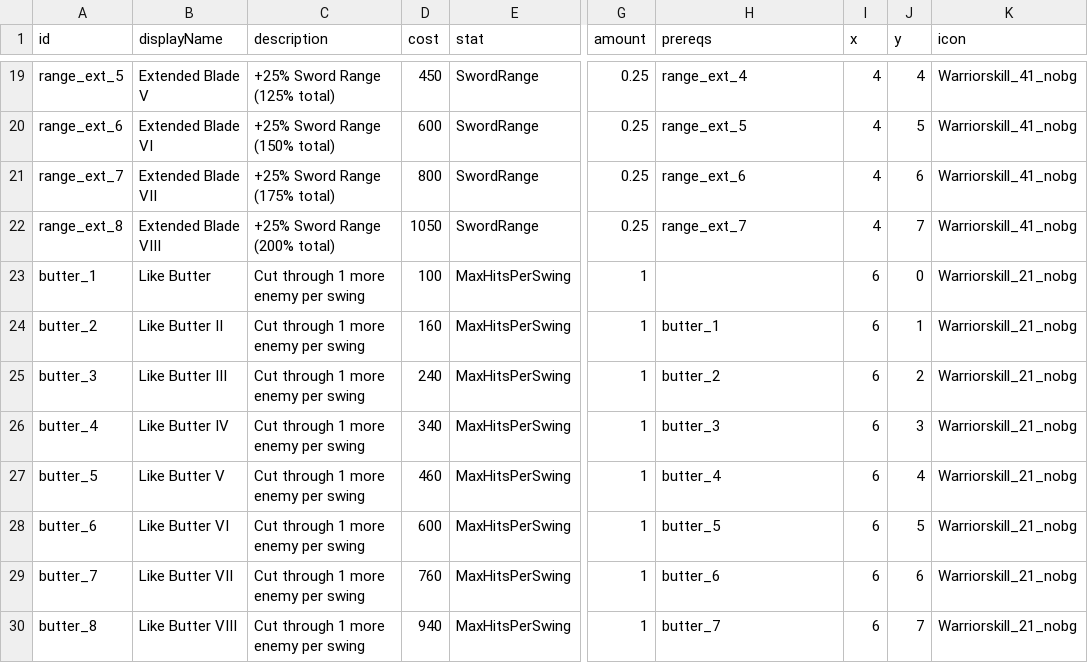
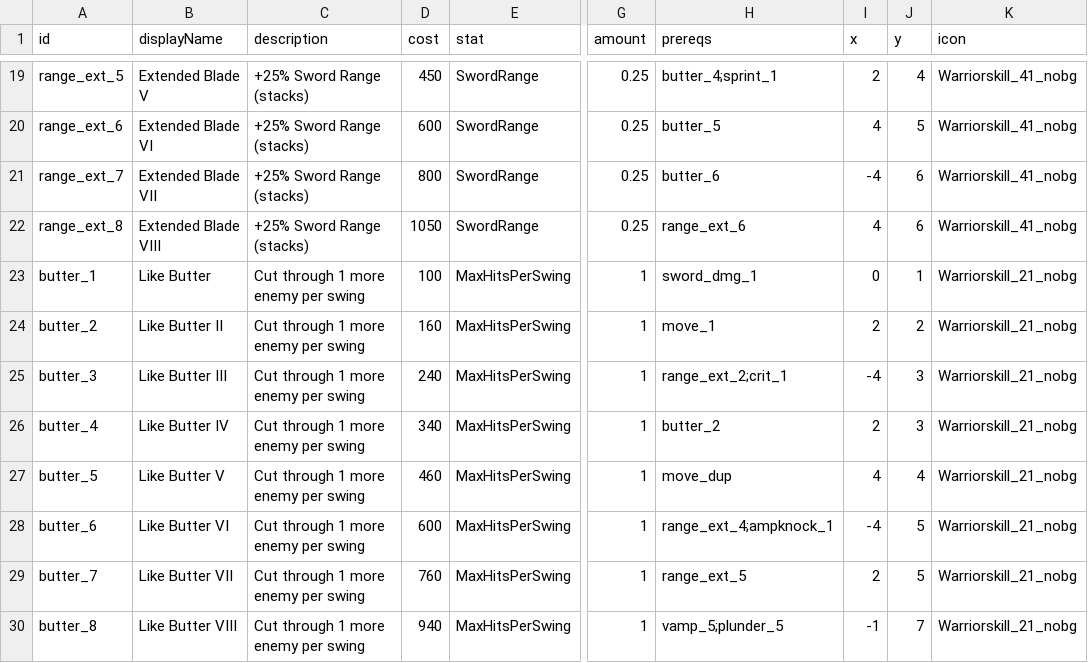
Before and after one commit to Serinoxxx/Bladehold, a CSV file: Assets/Bladehold/Config/SkillTree.csv, drawn as a sheet; only a part is shown, gaps mark what is left out; the diff covers the shown part only; the diff names each change by its address in the sheet, - before the commit and + after, or states it on an @@ line.

```diff
--- a/Assets/Bladehold/Config/SkillTree.csv
+++ b/Assets/Bladehold/Config/SkillTree.csv
-C19 (description): +25% Sword Range (125% total)
+C19 (description): +25% Sword Range (stacks)
-H19 (prereqs): range_ext_4
+H19 (prereqs): butter_4;sprint_1
-I19 (x): 4
+I19 (x): 2
-C20 (description): +25% Sword Range (150% total)
+C20 (description): +25% Sword Range (stacks)
-H20 (prereqs): range_ext_5
+H20 (prereqs): butter_5
-C21 (description): +25% Sword Range (175% total)
+C21 (description): +25% Sword Range (stacks)
-H21 (prereqs): range_ext_6
+H21 (prereqs): butter_6
-I21 (x): 4
+I21 (x): -4
-C22 (description): +25% Sword Range (200% total)
+C22 (description): +25% Sword Range (stacks)
-H22 (prereqs): range_ext_7
+H22 (prereqs): range_ext_6
-J22 (y): 7
+J22 (y): 6
-H23 (prereqs): (empty)
+H23 (prereqs): sword_dmg_1
-I23 (x): 6
+I23 (x): 0
-J23 (y): 0
+J23 (y): 1
-H24 (prereqs): butter_1
+H24 (prereqs): move_1
-I24 (x): 6
+I24 (x): 2
-J24 (y): 1
+J24 (y): 2
-H25 (prereqs): butter_2
+H25 (prereqs): range_ext_2;crit_1
-I25 (x): 6
+I25 (x): -4
-J25 (y): 2
+J25 (y): 3
-H26 (prereqs): butter_3
+H26 (prereqs): butter_2
-I26 (x): 6
+I26 (x): 2
-H27 (prereqs): butter_4
+H27 (prereqs): move_dup
-I27 (x): 6
+I27 (x): 4
-H28 (prereqs): butter_5
+H28 (prereqs): range_ext_4;ampknock_1
-I28 (x): 6
+I28 (x): -4
-H29 (prereqs): butter_6
+H29 (prereqs): range_ext_5
-I29 (x): 6
+I29 (x): 2
-J29 (y): 6
+J29 (y): 5
-H30 (prereqs): butter_7
+H30 (prereqs): vamp_5;plunder_5
-I30 (x): 6
+I30 (x): -1
```
Also changed, not shown: 88 edited cells elsewhere in this file, 11 other files.
